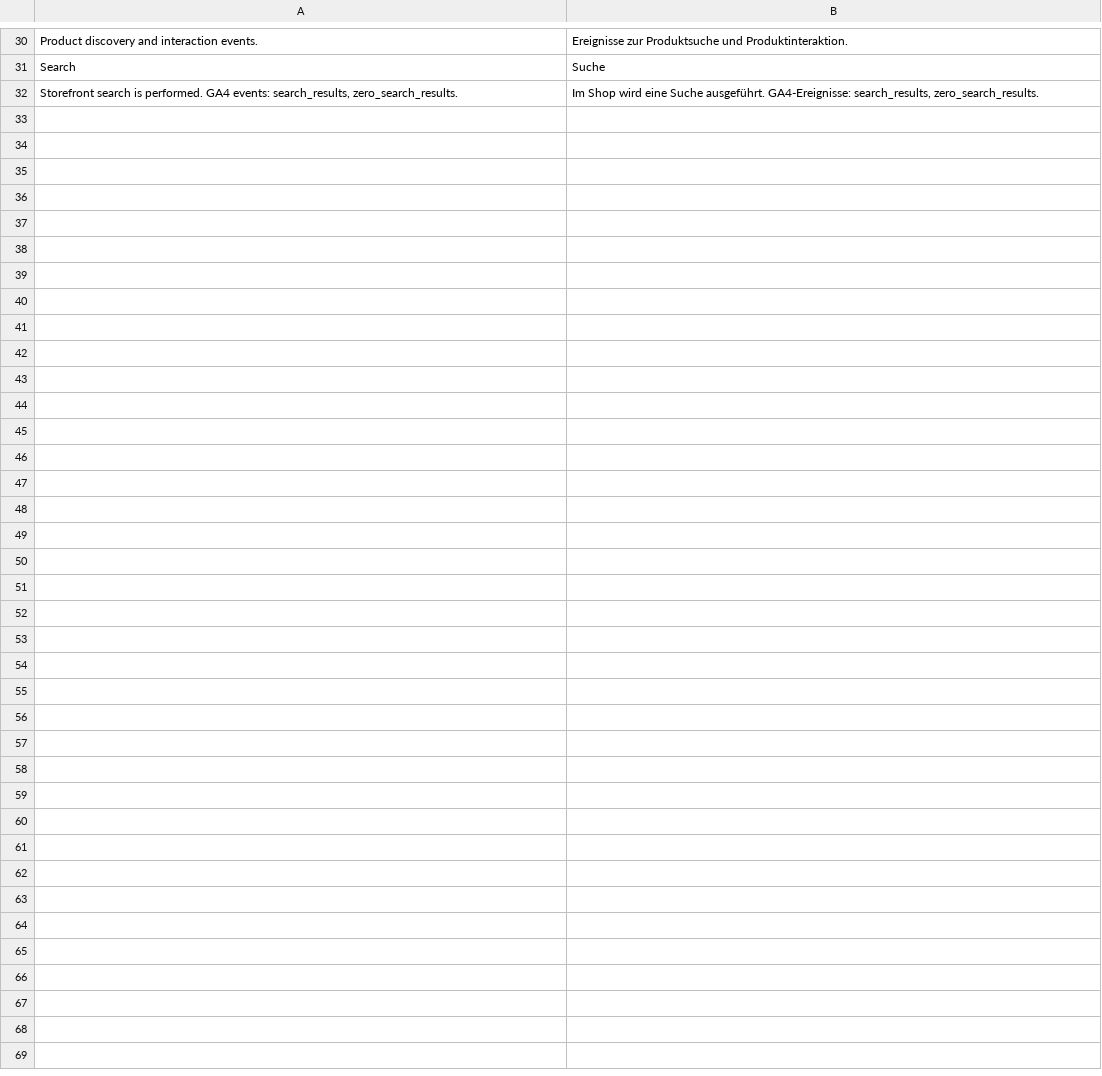
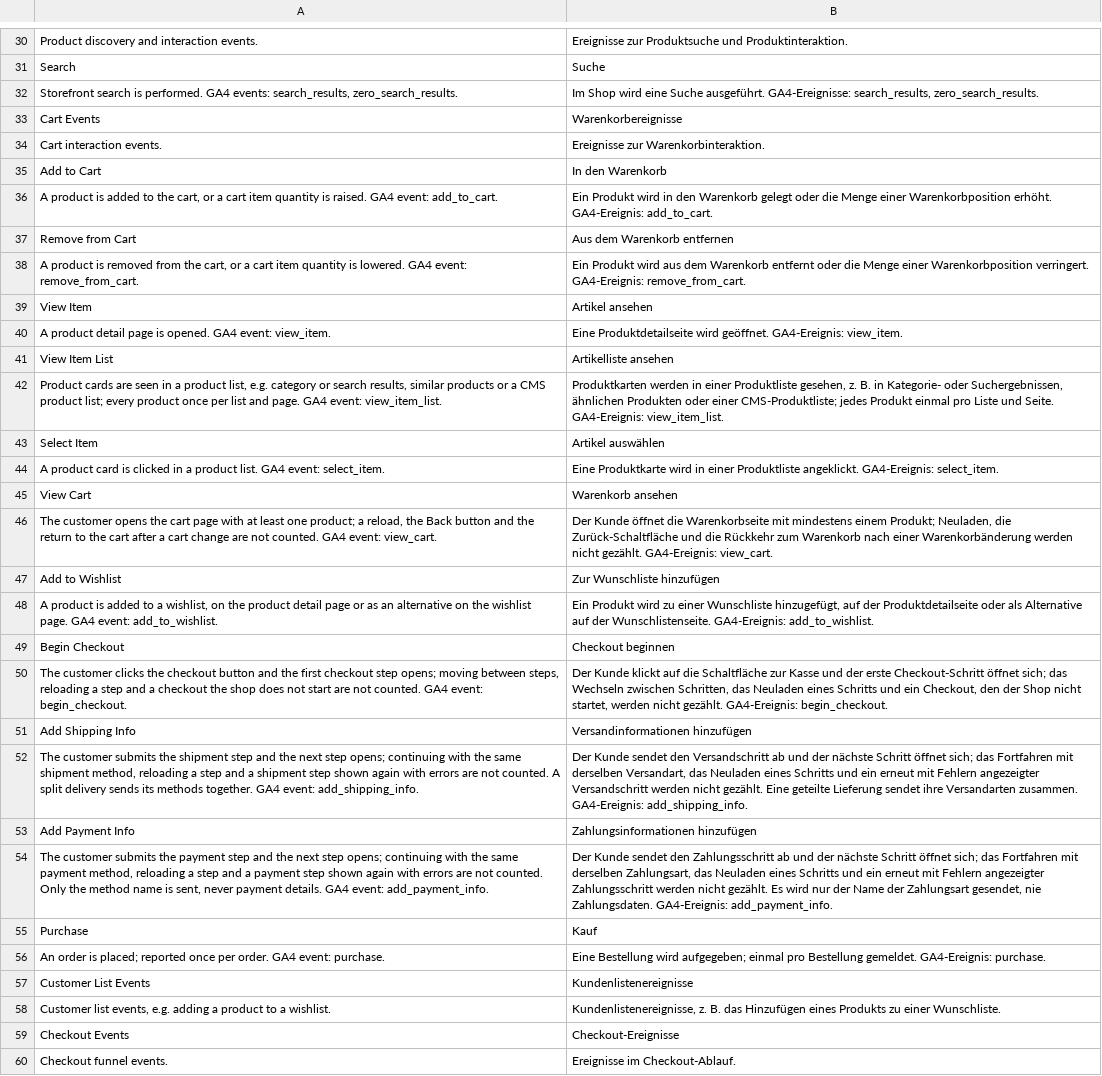
Before and after one commit to spryker-eco/google-analytics, a CSV file: data/translation/Zed/de_DE.csv, drawn as a sheet; only a part is shown, gaps mark what is left out.

Commit message:
CC-40317 Google analytics standard events. (#11)
CC-40317 Google analytics standard events.

```diff
--- a/data/translation/Zed/de_DE.csv
+++ b/data/translation/Zed/de_DE.csv
@@ -32 +32,29 @@ Search,Suche
 "Storefront search is performed. GA4 events: search_results, zero_search_results.","Im Shop wird eine Suche ausgeführt. GA4-Ereignisse: search_results, zero_search_results."
+"Cart Events",Warenkorbereignisse
+"Cart interaction events.","Ereignisse zur Warenkorbinteraktion."
+"Add to Cart","In den Warenkorb"
+"A product is added to the cart, or a cart item quantity is raised. GA4 event: add_to_cart.","Ein Produkt wird in den Warenkorb gelegt oder die Menge einer Warenkorbposition erhöht. GA4-Ereignis: add_to_cart."
+"Remove from Cart","Aus dem Warenkorb entfernen"
+"A product is removed from the cart, or a cart item quantity is lowered. GA4 event: remove_from_cart.","Ein Produkt wird aus dem Warenkorb entfernt oder die Menge einer Warenkorbposition verringert. GA4-Ereignis: remove_from_cart."
+"View Item","Artikel ansehen"
+"A product detail page is opened. GA4 event: view_item.","Eine Produktdetailseite wird geöffnet. GA4-Ereignis: view_item."
+"View Item List","Artikelliste ansehen"
+"Product cards are seen in a product list, e.g. category or search results, similar products or a CMS product list; every product once per list and page. GA4 event: view_item_list.","Produktkarten werden in einer Produktliste gesehen, z. B. in Kategorie- oder Suchergebnissen, ähnlichen Produkten oder einer CMS-Produktliste; jedes Produkt einmal pro Liste und Seite. GA4-Ereignis: view_item_list."
+"Select Item","Artikel auswählen"
+"A product card is clicked in a product list. GA4 event: select_item.","Eine Produktkarte wird in einer Produktliste angeklickt. GA4-Ereignis: select_item."
+"View Cart","Warenkorb ansehen"
+"The customer opens the cart page with at least one product; a reload, the Back button and the return to the cart after a cart change are not counted. GA4 event: view_cart.","Der Kunde öffnet die Warenkorbseite mit mindestens einem Produkt; Neuladen, die Zurück-Schaltfläche und die Rückkehr zum Warenkorb nach einer Warenkorbänderung werden nicht gezählt. GA4-Ereignis: view_cart."
+"Add to Wishlist","Zur Wunschliste hinzufügen"
+"A product is added to a wishlist, on the product detail page or as an alternative on the wishlist page. GA4 event: add_to_wishlist.","Ein Produkt wird zu einer Wunschliste hinzugefügt, auf der Produktdetailseite oder als Alternative auf der Wunschlistenseite. GA4-Ereignis: add_to_wishlist."
+"Begin Checkout","Checkout beginnen"
+"The customer clicks the checkout button and the first checkout step opens; moving between steps, reloading a step and a checkout the shop does not start are not counted. GA4 event: begin_checkout.","Der Kunde klickt auf die Schaltfläche zur Kasse und der erste Checkout-Schritt öffnet sich; das Wechseln zwischen Schritten, das Neuladen eines Schritts und ein Checkout, den der Shop nicht startet, werden nicht gezählt. GA4-Ereignis: begin_checkout."
+"Add Shipping Info","Versandinformationen hinzufügen"
+"The customer submits the shipment step and the next step opens; continuing with the same shipment method, reloading a step and a shipment step shown again with errors are not counted. A split delivery sends its methods together. GA4 event: add_shipping_info.","Der Kunde sendet den Versandschritt ab und der nächste Schritt öffnet sich; das Fortfahren mit derselben Versandart, das Neuladen eines Schritts und ein erneut mit Fehlern angezeigter Versandschritt werden nicht gezählt. Eine geteilte Lieferung sendet ihre Versandarten zusammen. GA4-Ereignis: add_shipping_info."
+"Add Payment Info","Zahlungsinformationen hinzufügen"
+"The customer submits the payment step and the next step opens; continuing with the same payment method, reloading a step and a payment step shown again with errors are not counted. Only the method name is sent, never payment details. GA4 event: add_payment_info.","Der Kunde sendet den Zahlungsschritt ab und der nächste Schritt öffnet sich; das Fortfahren mit derselben Zahlungsart, das Neuladen eines Schritts und ein erneut mit Fehlern angezeigter Zahlungsschritt werden nicht gezählt. Es wird nur der Name der Zahlungsart gesendet, nie Zahlungsdaten. GA4-Ereignis: add_payment_info."
+Purchase,Kauf
+"An order is placed; reported once per order. GA4 event: purchase.","Eine Bestellung wird aufgegeben; einmal pro Bestellung gemeldet. GA4-Ereignis: purchase."
+"Customer List Events",Kundenlistenereignisse
+"Customer list events, e.g. adding a product to a wishlist.","Kundenlistenereignisse, z. B. das Hinzufügen eines Produkts zu einer Wunschliste."
+"Checkout Events",Checkout-Ereignisse
+"Checkout funnel events.","Ereignisse im Checkout-Ablauf."
```
Also changed, not shown: data/translation/Zed/en_US.csv, 17 other files.
